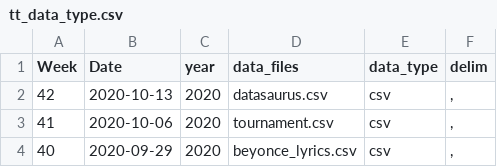
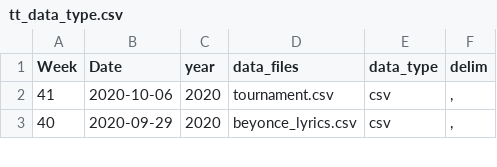
Before and after one commit to ashamuee/tidytuesday, a CSV file: static/tt_data_type.csv, drawn as a sheet; only a part is shown.

Commit message:
Revert "add datasauRus dozen dataset"
This reverts commit f90151e7305dc9aa3283b54daa442dbff76d88f9.

```diff
--- a/static/tt_data_type.csv
+++ b/static/tt_data_type.csv
@@ -1,3 +1,2 @@
 Week,Date,year,data_files,data_type,delim
-42,2020-10-13,2020,datasaurus.csv,csv,","
 41,2020-10-06,2020,tournament.csv,csv,","
```
Also changed, not shown: 6 other files.
